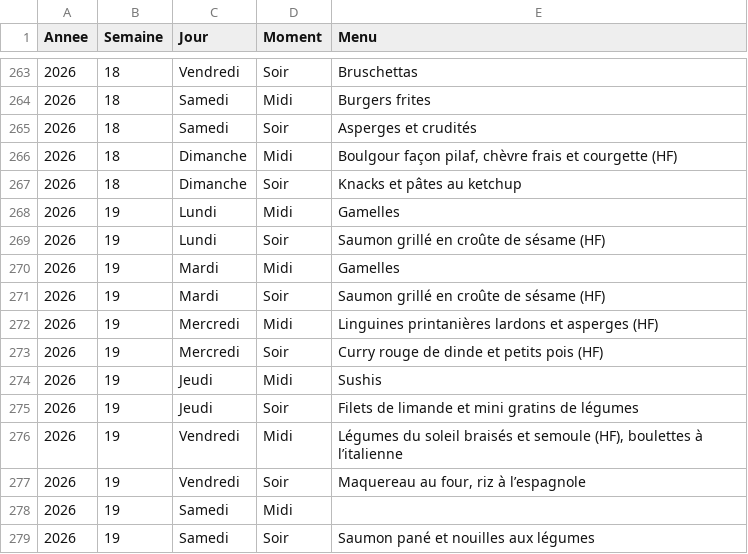
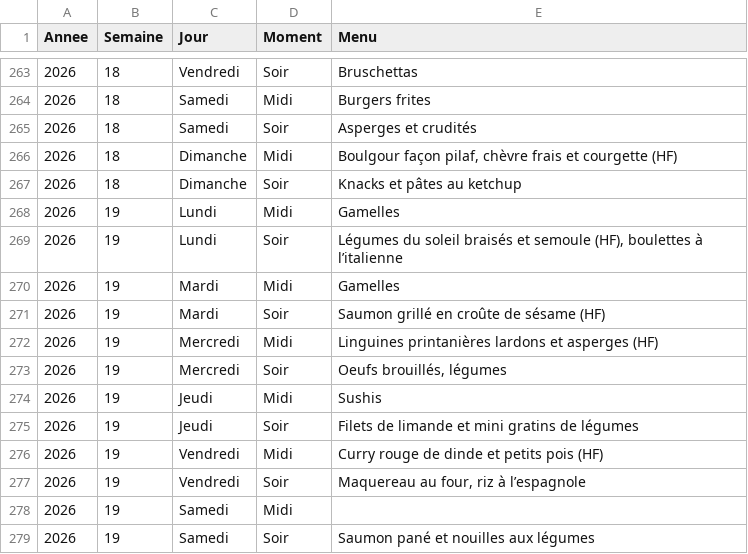
Before and after one commit to stephane0254-png/menus, a CSV file: menus_famille.csv, drawn as a sheet; only a part is shown, gaps mark what is left out.

Commit message:
Mise à jour des menus

```diff
--- a/menus_famille.csv
+++ b/menus_famille.csv
@@ -268,3 +268,3 @@ Annee,Semaine,Jour,Moment,Menu
 2026,19,Lundi,Midi,Gamelles
-2026,19,Lundi,Soir,Saumon grillé en croûte de sésame (HF)
+2026,19,Lundi,Soir,"Légumes du soleil braisés et semoule (HF),  boulettes à l’italienne"
 2026,19,Mardi,Midi,Gamelles
@@ -272,6 +272,6 @@ Annee,Semaine,Jour,Moment,Menu
 2026,19,Mercredi,Midi,Linguines printanières lardons et asperges (HF)
-2026,19,Mercredi,Soir,Curry rouge de dinde et petits pois (HF)
+2026,19,Mercredi,Soir,"Oeufs brouillés, légumes"
 2026,19,Jeudi,Midi,Sushis
 2026,19,Jeudi,Soir,Filets de limande et mini gratins de légumes
-2026,19,Vendredi,Midi,"Légumes du soleil braisés et semoule (HF), boulettes à l’italienne"
+2026,19,Vendredi,Midi,Curry rouge de dinde et petits pois (HF)
 2026,19,Vendredi,Soir,"Maquereau au four, riz à l’espagnole"
```
